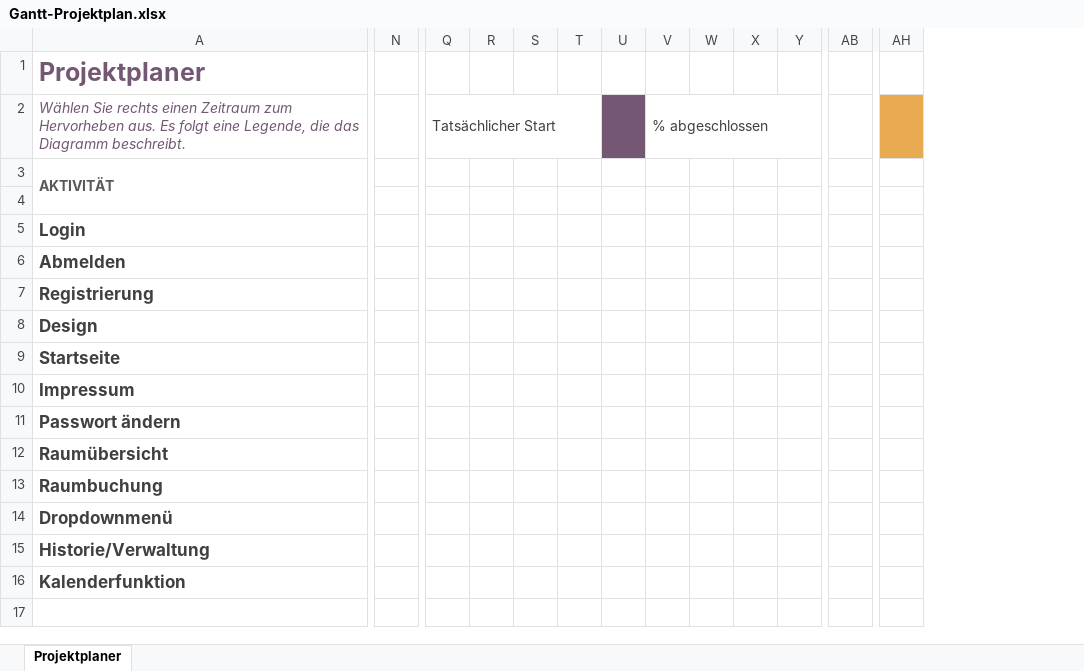
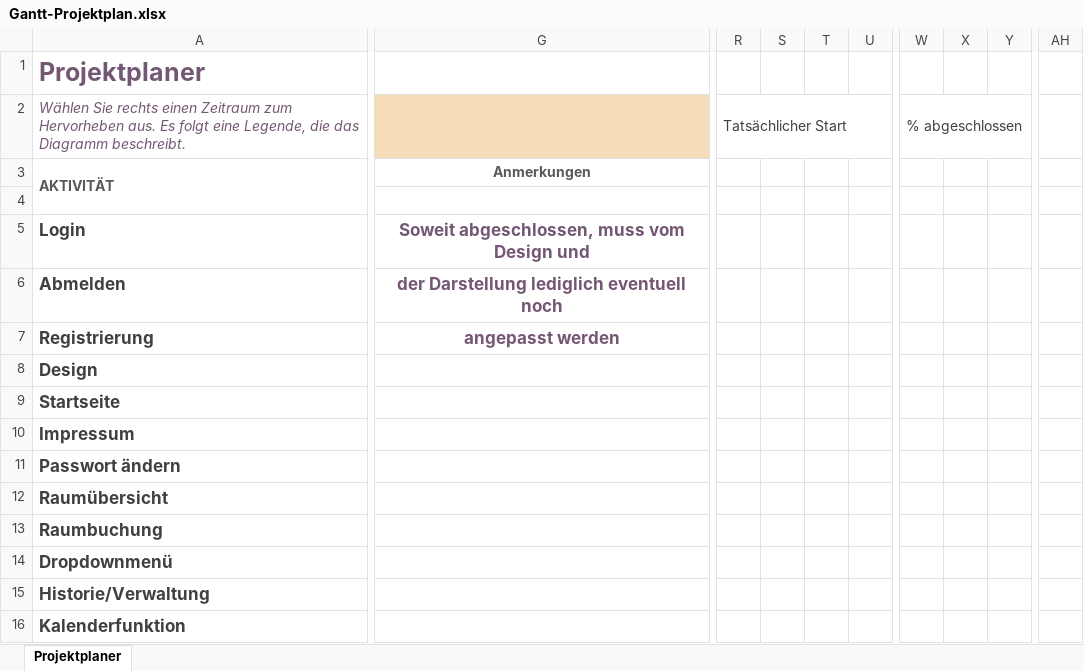
Before and after one commit to fnnhnsn/APRG_Project, an Excel workbook: Allgemeines/Gantt-Projektplan.xlsx, sheet Projektplaner, drawn as a sheet; only a part is shown, gaps mark what is left out; values as stored, in another font and other column widths than the file's, no borders; conditional formats not drawn; removed rows and columns are numbered as before the commit, all else as after; the diff covers the shown part only; the diff names each change by its address in the sheet, - before the commit and + after, or states it on an @@ line.

Commit message:
Projektplananpassung

```diff
--- a/Allgemeines/Gantt-Projektplan.xlsx (sheet Projektplaner)
+++ b/Allgemeines/Gantt-Projektplan.xlsx (sheet Projektplaner)
+column G, rows 3-7: Anmerkungen |  | Soweit abgeschlossen, muss vom Design und | der Darstellung lediglich eventuell noch | angepasst werden
-column N, empty
-column R, empty
-column W, empty
-column AB, empty
-Q2:T2 merged
+R2:U2 merged
-U2 fill: #735773
+U2 fill: none
-V2:Y2 merged
+W2:Z2 merged
-AH2 fill: #E9AB51
+AH2 fill: none
```
Also changed, not shown: 4 added columns and merged cells elsewhere in this sheet, 3 other files.
